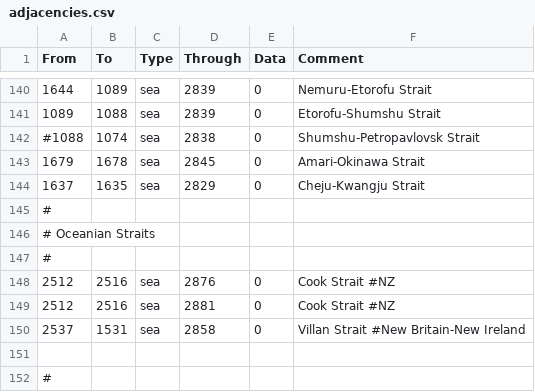
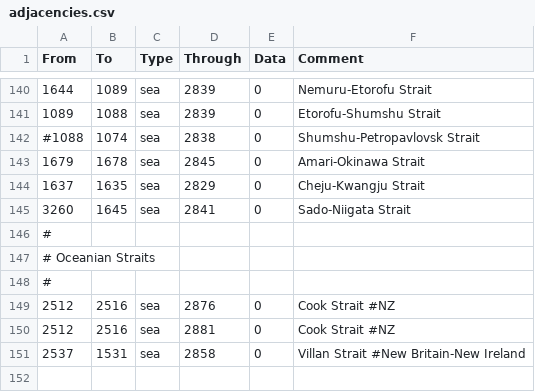
Before and after one commit to BeansAreOk/HFM-Redux, a CSV file: Beans-HFM/map/adjacencies.csv, drawn as a sheet; only a part is shown, gaps mark what is left out; the shorter side is filled out with more unchanged rows; the diff names each change by its address in the sheet, - before the commit and + after, or states it on an @@ line.

```diff
--- a/Beans-HFM/map/adjacencies.csv
+++ b/Beans-HFM/map/adjacencies.csv
+row 145: 3260 | 1645 | sea | 2841 | 0 | Sado-Niigata Strait
```
Also changed, not shown: 6 other files.
